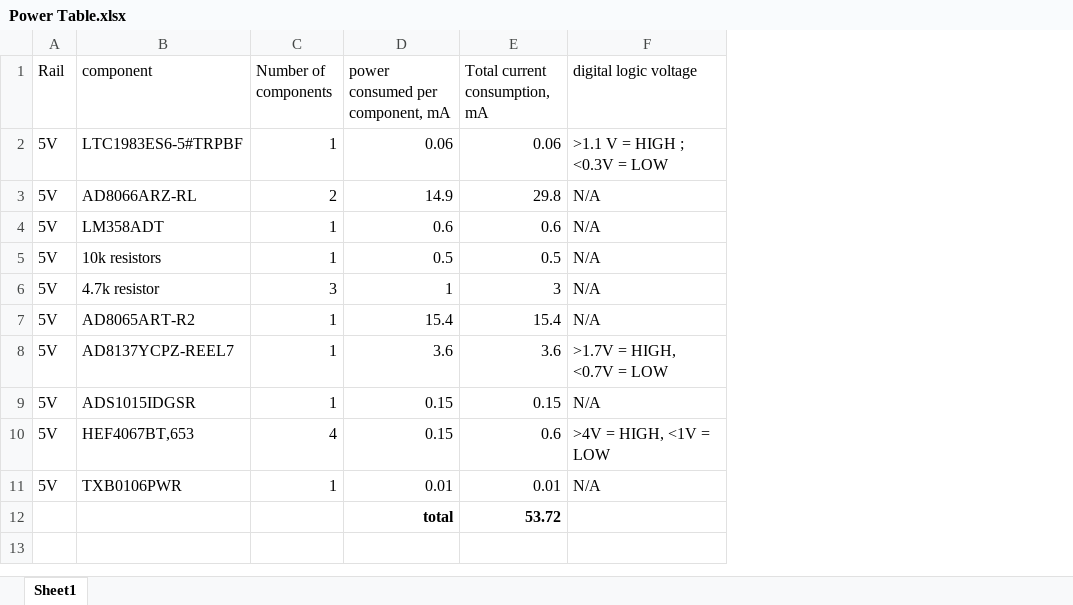
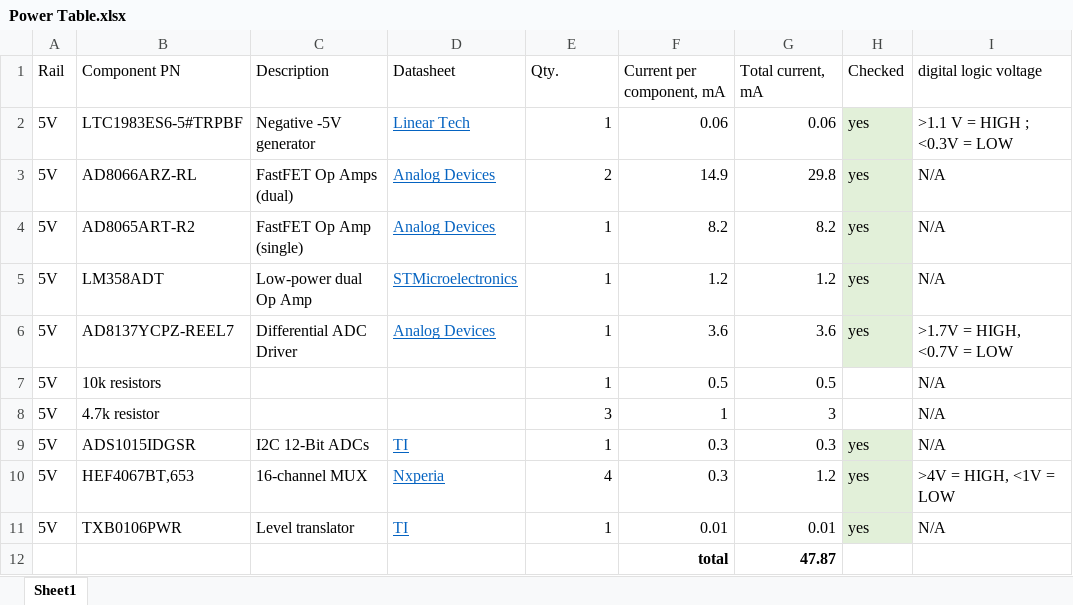
Before and after one commit to mdanderson03/Flexi-TEER, an Excel workbook: documents/Power Table.xlsx, sheet Sheet1, drawn as a sheet; values as stored, in another font and other column widths than the file's, no borders; removed rows and columns are numbered as before the commit, all else as after; the diff names each change by its address in the sheet, - before the commit and + after, or states it on an @@ line.

Commit message:
Update Power Table.xlsx

```diff
--- a/documents/Power Table.xlsx (sheet Sheet1)
+++ b/documents/Power Table.xlsx (sheet Sheet1)
+column C (Description), rows 2-3: Negative -5V generator | FastFET Op Amps (dual); row 5: Low-power dual Op Amp; rows 9-11: I2C 12-Bit ADCs | 16-channel MUX | Level translator
+column D (Datasheet), rows 2-3: Linear Tech | Analog Devices; row 5: STMicroelectronics; rows 9-11: TI | Nxperia | TI
+column H (Checked), rows 2-3: yes | yes; row 5: yes; rows 9-11: all yes
-B1: component
+B1: Component PN
-E1: Number of components
+E1: Qty.
-F1: power consumed per component, mA
+F1: Current per component, mA
-G1: Total current consumption, mA
+G1: Total current, mA
+row 4: 5V | AD8065ART-R2 | FastFET Op Amp (single) | Analog Devices | 1 | 8.2 | 8.2 | yes | N/A
-F5 (Current per component, mA): 0.6
+F5 (Current per component, mA): 1.2
-G5 (Total current, mA): 0.6
+G5 (Total current, mA): 1.2
@@ row 8 moved to row 6: 5V @@
-row 7: 5V | AD8065ART-R2 | 1 | 15.4 | 15.4 | N/A
-F9:F10 (Current per component, mA): 0.15
+F9:F10 (Current per component, mA): 0.3
-G9 (Total current, mA): 0.15
+G9 (Total current, mA): 0.3
-G10 (Total current, mA): 0.6
+G10 (Total current, mA): 1.2
-G12 (Total current, mA): 53.72
+G12 (Total current, mA): 47.87
```
Also changed, not shown: formulas that keep their value.
